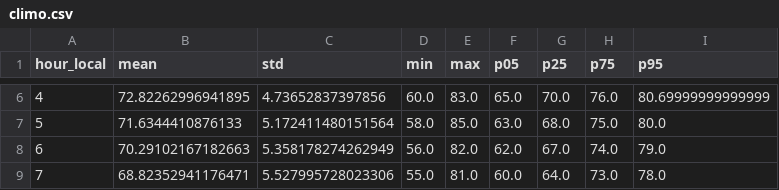
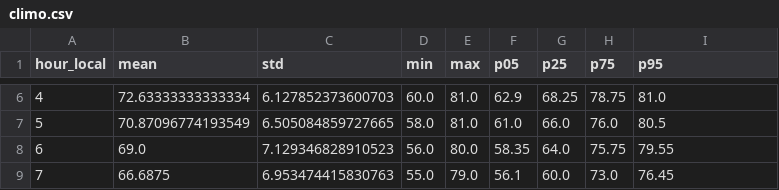
Before and after one commit to first2mars/TempGraphs, a CSV file: outputs/stations/KEDW/aug/climo.csv, drawn as a sheet; only a part is shown, gaps mark what is left out; the diff covers the shown part only.

```diff
--- a/outputs/stations/KEDW/aug/climo.csv
+++ b/outputs/stations/KEDW/aug/climo.csv
@@ -6,4 +6,4 @@ hour_local,mean,std,min,max,p05,p25,p75,p95
-4,72.82262996941895,4.73652837397856,60.0,83.0,65.0,70.0,76.0,80.69999999999999
-5,71.6344410876133,5.172411480151564,58.0,85.0,63.0,68.0,75.0,80.0
-6,70.29102167182663,5.358178274262949,56.0,82.0,62.0,67.0,74.0,79.0
-7,68.82352941176471,5.527995728023306,55.0,81.0,60.0,64.0,73.0,78.0
+4,72.63333333333334,6.127852373600703,60.0,81.0,62.9,68.25,78.75,81.0
+5,70.87096774193549,6.505084859727665,58.0,81.0,61.0,66.0,76.0,80.5
+6,69.0,7.129346828910523,56.0,80.0,58.35,64.0,75.75,79.55
+7,66.6875,6.953474415830763,55.0,79.0,56.1,60.0,73.0,76.45
```
Also changed, not shown: 139 edited cells elsewhere in this file, outputs/composite/jan/climo.csv, outputs/stations/KCBM/jan/climo.csv, 16 other files.
